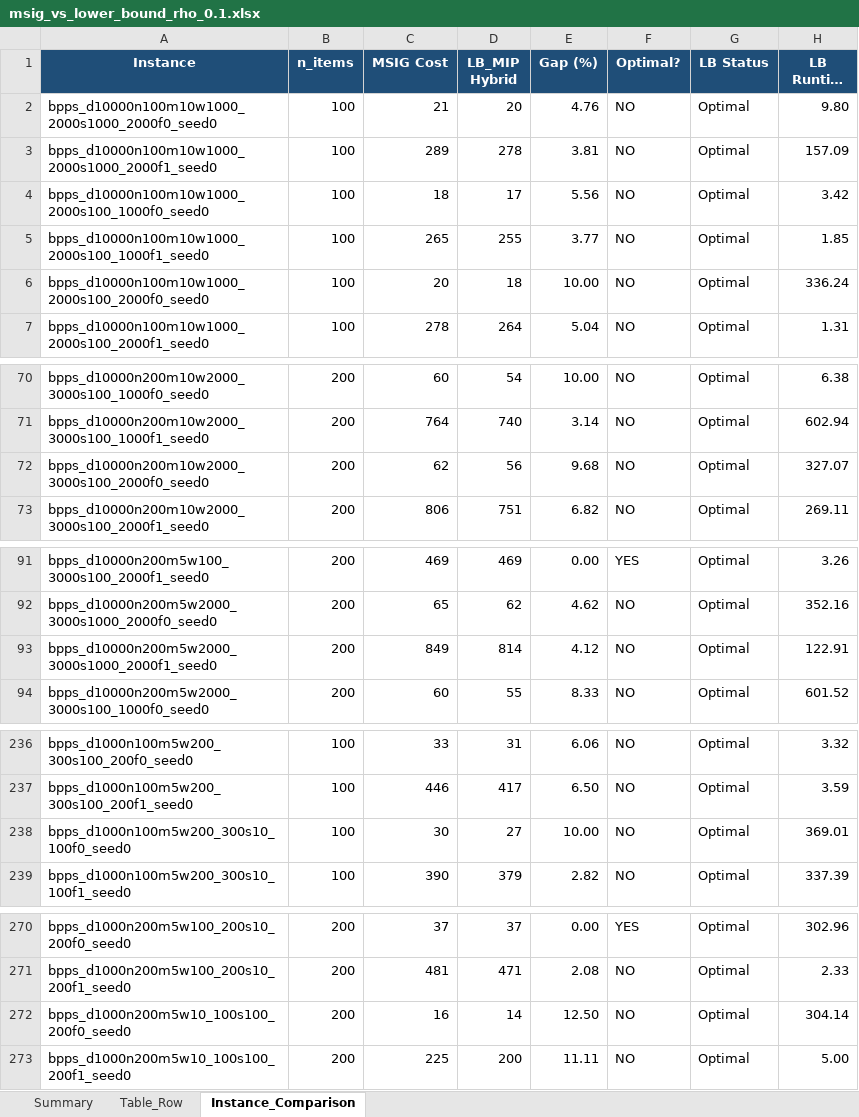
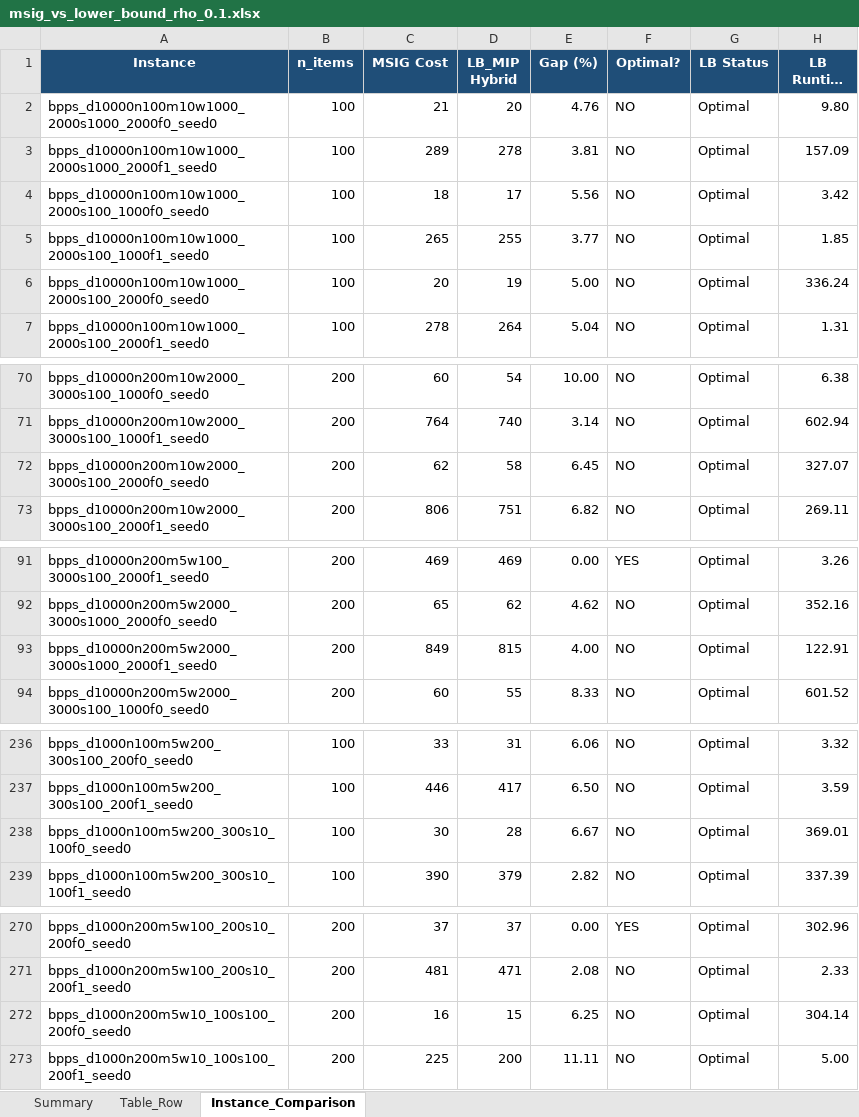
Before and after one commit to rasoolmotahari/BPPSC, an Excel workbook: results/by_density/rho_0.1/msig_vs_lower_bound_rho_0.1.xlsx, sheet Instance_Comparison, drawn as a sheet; only a part is shown, gaps mark what is left out; long unchanged cells end in …; values as stored, in another font and other column widths than the file's, no borders; conditional formats not drawn; the diff covers the shown part only; the diff names each change by its address in the sheet, - before the commit and + after, or states it on an @@ line.

Commit message:
Update rho 0.1 lower-bound comparison results

```diff
--- a/results/by_density/rho_0.1/msig_vs_lower_bound_rho_0.1.xlsx (sheet Instance_Comparison)
+++ b/results/by_density/rho_0.1/msig_vs_lower_bound_rho_0.1.xlsx (sheet Instance_Comparison)
-D6 (LB_MIP Hybrid): 18
+D6 (LB_MIP Hybrid): 19
-E6 (Gap (%)): 10.00
+E6 (Gap (%)): 5.00
-D72 (LB_MIP Hybrid): 56
+D72 (LB_MIP Hybrid): 58
-E72 (Gap (%)): 9.68
+E72 (Gap (%)): 6.45
-D93 (LB_MIP Hybrid): 814
+D93 (LB_MIP Hybrid): 815
-E93 (Gap (%)): 4.12
+E93 (Gap (%)): 4.00
-D238 (LB_MIP Hybrid): 27
+D238 (LB_MIP Hybrid): 28
-E238 (Gap (%)): 10.00
+E238 (Gap (%)): 6.67
-D272 (LB_MIP Hybrid): 14
+D272 (LB_MIP Hybrid): 15
-E272 (Gap (%)): 12.50
+E272 (Gap (%)): 6.25
```
Also changed, not shown: 4 edited cells elsewhere in this sheet, sheet Table_Row, sheet Summary.
